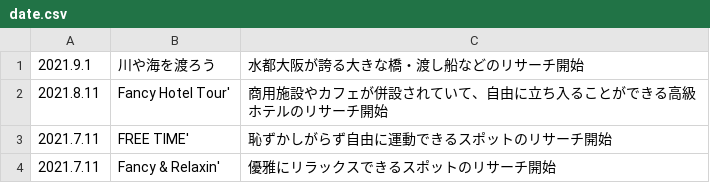
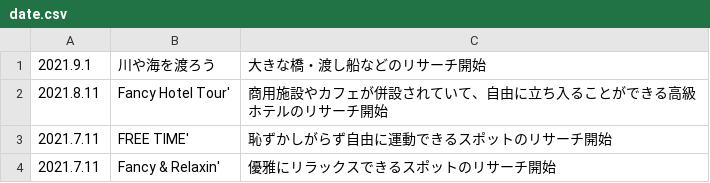
Before and after one commit to chottocrazy/cando, a CSV file: goout/date.csv, drawn as a sheet.

Commit message:
Update date.csv

```diff
--- a/goout/date.csv
+++ b/goout/date.csv
@@ -1,2 +1,2 @@
-2021.9.1,"川や海を渡ろう",水都大阪が誇る大きな橋・渡し船などのリサーチ開始
+2021.9.1,"川や海を渡ろう",大きな橋・渡し船などのリサーチ開始
 2021.8.11,"Fancy Hotel Tour'",商用施設やカフェが併設されていて、自由に立ち入ることができる高級ホテルのリサーチ開始
```
